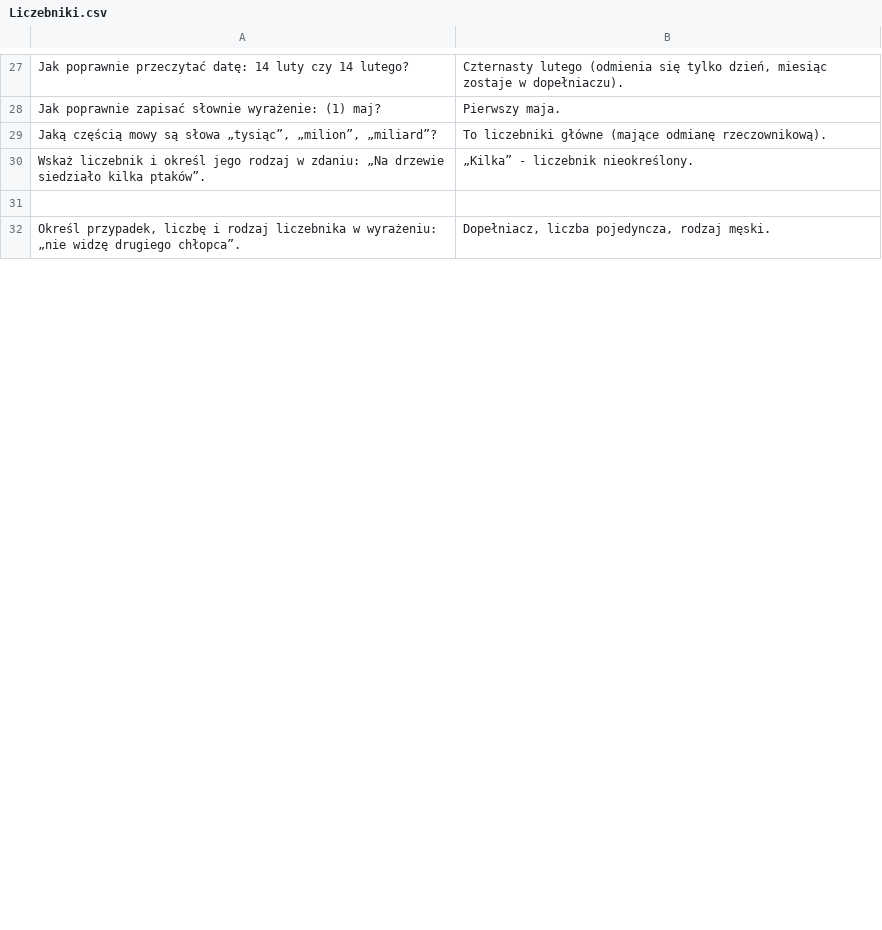
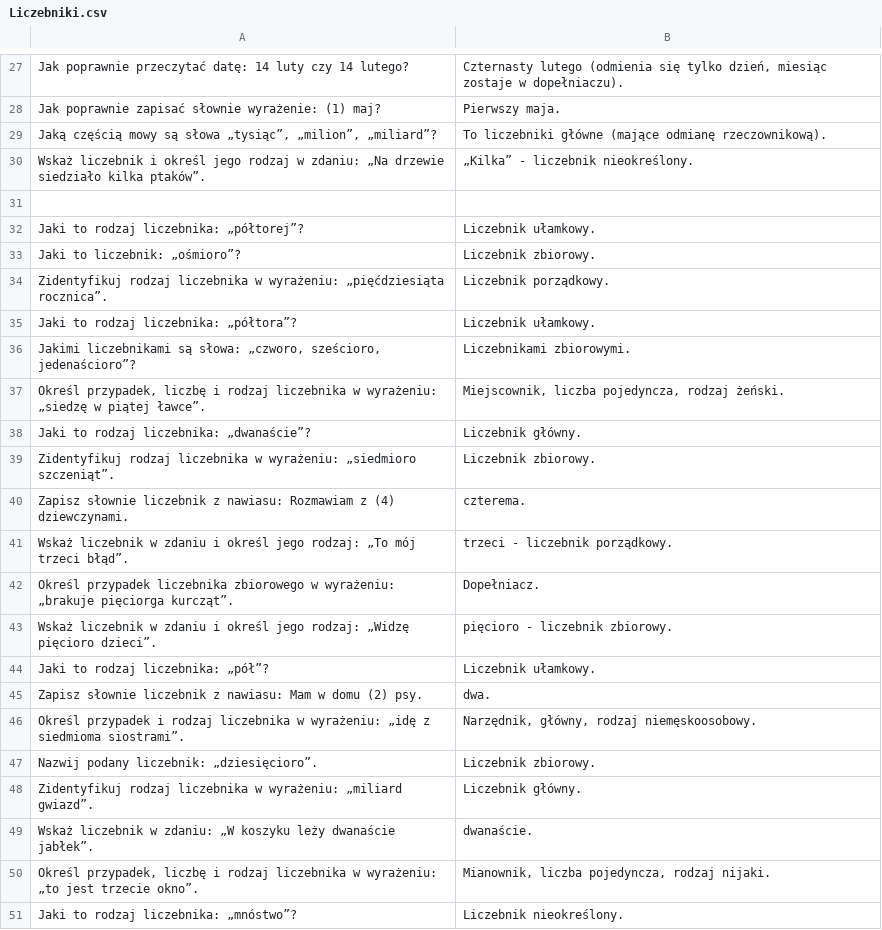
Before and after one commit to AntLightCode/spreadsheetmemo-library, a CSV file: Polish Elementary School (Polska Szkoła Podstawowa)/Język polski/Liczebniki.csv, drawn as a sheet; only a part is shown, gaps mark what is left out; the shorter side is filled out with more unchanged rows; the diff covers the shown part only.

Commit message:
Items added

```diff
--- a/Polish Elementary School (Polska Szkoła Podstawowa)/Język polski/Liczebniki.csv
+++ b/Polish Elementary School (Polska Szkoła Podstawowa)/Język polski/Liczebniki.csv
@@ -37 +37,21 @@ Wskaż liczebnik i określ jego rodzaj w zdaniu: „Na drzewie siedziało kilka
 ,
+Jaki to rodzaj liczebnika: „półtorej”?,Liczebnik ułamkowy.
+Jaki to liczebnik: „ośmioro”?,Liczebnik zbiorowy.
+Zidentyfikuj rodzaj liczebnika w wyrażeniu: „pięćdziesiąta rocznica”.,Liczebnik porządkowy.
+Jaki to rodzaj liczebnika: „półtora”?,Liczebnik ułamkowy.
+"Jakimi liczebnikami są słowa: „czworo, sześcioro, jedenaścioro”?",Liczebnikami zbiorowymi.
+"Określ przypadek, liczbę i rodzaj liczebnika w wyrażeniu: „siedzę w piątej ławce”.","Miejscownik, liczba pojedyncza, rodzaj żeński."
+Jaki to rodzaj liczebnika: „dwanaście”?,Liczebnik główny.
+Zidentyfikuj rodzaj liczebnika w wyrażeniu: „siedmioro szczeniąt”.,Liczebnik zbiorowy.
+Zapisz słownie liczebnik z nawiasu: Rozmawiam z (4) dziewczynami.,czterema.
+Wskaż liczebnik w zdaniu i określ jego rodzaj: „To mój trzeci błąd”.,trzeci - liczebnik porządkowy.
+Określ przypadek liczebnika zbiorowego w wyrażeniu: „brakuje pięciorga kurcząt”.,Dopełniacz.
+Wskaż liczebnik w zdaniu i określ jego rodzaj: „Widzę pięcioro dzieci”.,pięcioro - liczebnik zbiorowy.
+Jaki to rodzaj liczebnika: „pół”?,Liczebnik ułamkowy.
+Zapisz słownie liczebnik z nawiasu: Mam w domu (2) psy.,dwa.
+Określ przypadek i rodzaj liczebnika w wyrażeniu: „idę z siedmioma siostrami”.,"Narzędnik, główny, rodzaj niemęskoosobowy."
+Nazwij podany liczebnik: „dziesięcioro”.,Liczebnik zbiorowy.
+Zidentyfikuj rodzaj liczebnika w wyrażeniu: „miliard gwiazd”.,Liczebnik główny.
+Wskaż liczebnik w zdaniu: „W koszyku leży dwanaście jabłek”.,dwanaście.
+"Określ przypadek, liczbę i rodzaj liczebnika w wyrażeniu: „to jest trzecie okno”.","Mianownik, liczba pojedyncza, rodzaj nijaki."
+Jaki to rodzaj liczebnika: „mnóstwo”?,Liczebnik nieokreślony.
```
Also changed, not shown: 37 added rows, 14 removed rows, 20 moved rows and 1 edited cell elsewhere in this file.
